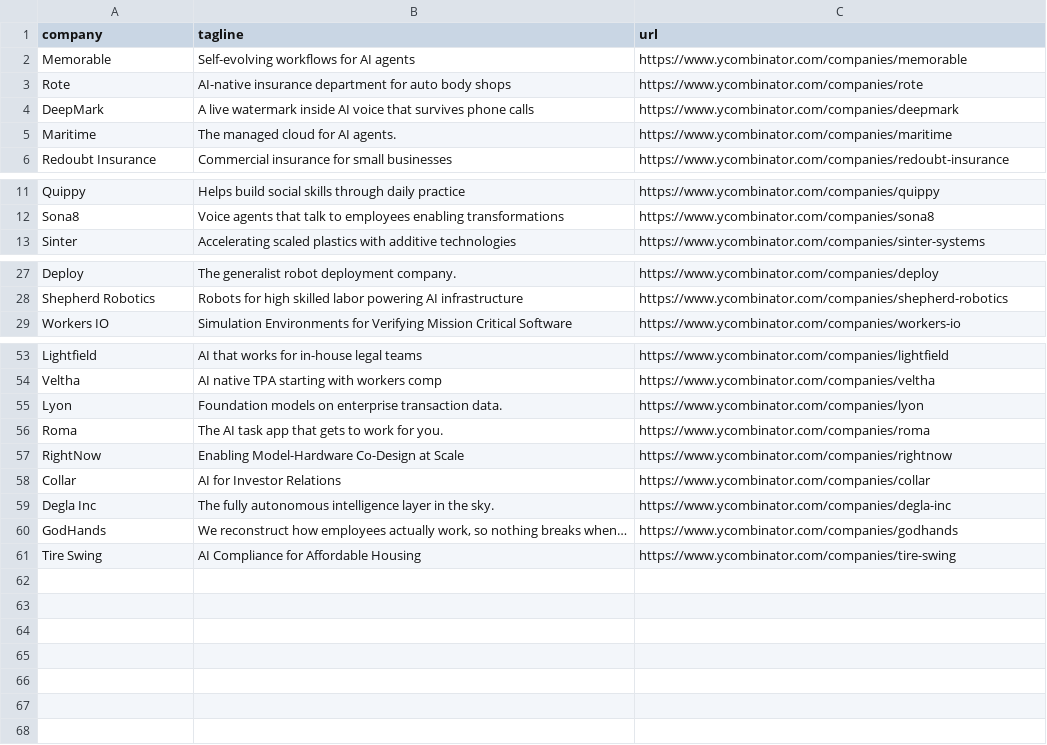
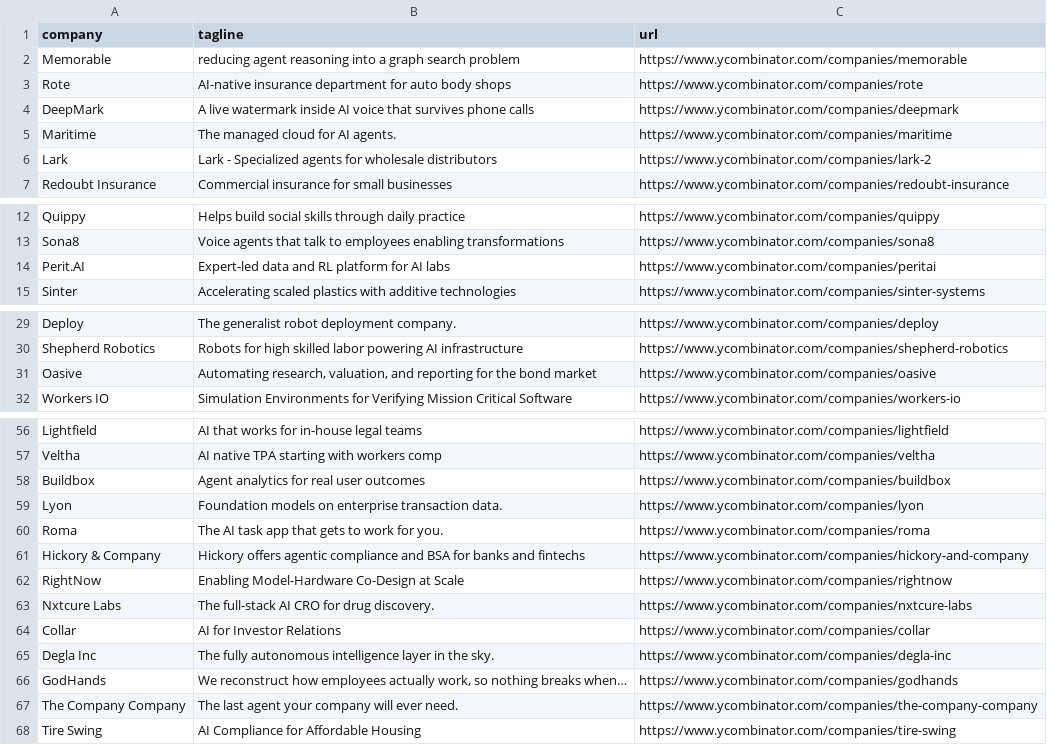
Before and after one commit to mcottle1/yc-updates, a CSV file: companies.csv, drawn as a sheet; only a part is shown, gaps mark what is left out; the diff covers the shown part only.

```diff
--- a/companies.csv
+++ b/companies.csv
@@ -1,3 +1,3 @@
 company,tagline,url
-Memorable,Self-evolving workflows for AI agents,https://www.ycombinator.com/companies/memorable
+Memorable,reducing agent reasoning into a graph search problem,https://www.ycombinator.com/companies/memorable
 Rote,AI-native insurance department for auto body shops,https://www.ycombinator.com/companies/rote
@@ -5,2 +5,3 @@ DeepMark,A live watermark inside AI voice that survives phone calls,https://www.
 Maritime,The managed cloud for AI agents.,https://www.ycombinator.com/companies/maritime
+Lark,Lark - Specialized agents for wholesale distributors,https://www.ycombinator.com/companies/lark-2
 Redoubt Insurance,Commercial insurance for small businesses,https://www.ycombinator.com/companies/redoubt-insurance
@@ -12,2 +13,3 @@ Quippy,Helps build social skills through daily practice,https://www.ycombinator.
 Sona8,Voice agents that talk to employees enabling transformations,https://www.ycombinator.com/companies/sona8
+Perit.AI,Expert-led data and RL platform for AI labs,https://www.ycombinator.com/companies/peritai
 Sinter,Accelerating scaled plastics with additive technologies,https://www.ycombinator.com/companies/sinter-systems
@@ -28,2 +30,3 @@ Deploy,The generalist robot deployment company.,https://www.ycombinator.com/comp
 Shepherd Robotics,Robots for high skilled labor powering AI infrastructure,https://www.ycombinator.com/companies/shepherd-robotics
+Oasive,"Automating research, valuation, and reporting for the bond market",https://www.ycombinator.com/companies/oasive
 Workers IO,Simulation Environments for Verifying Mission Critical Software,https://www.ycombinator.com/companies/workers-io
@@ -54,5 +57,8 @@ Lightfield,AI that works for in-house legal teams,https://www.ycombinator.com/co
 Veltha,AI native TPA starting with workers comp,https://www.ycombinator.com/companies/veltha
+Buildbox,Agent analytics for real user outcomes,https://www.ycombinator.com/companies/buildbox
 Lyon,Foundation models on enterprise transaction data.,https://www.ycombinator.com/companies/lyon
 Roma,The AI task app that gets to work for you.,https://www.ycombinator.com/companies/roma
+Hickory & Company,Hickory offers agentic compliance and BSA for banks and fintechs,https://www.ycombinator.com/companies/hickory-and-company
 RightNow,Enabling Model-Hardware Co-Design at Scale,https://www.ycombinator.com/companies/rightnow
+Nxtcure Labs,The full-stack AI CRO for drug discovery.,https://www.ycombinator.com/companies/nxtcure-labs
 Collar,AI for Investor Relations,https://www.ycombinator.com/companies/collar
@@ -60,2 +66,3 @@ Degla Inc,The fully autonomous intelligence layer in the sky.,https://www.ycombi
 GodHands,"We reconstruct how employees actually work, so nothing breaks when…",https://www.ycombinator.com/companies/godhands
+The Company Company,The last agent your company will ever need.,https://www.ycombinator.com/companies/the-company-company
 Tire Swing,AI Compliance for Affordable Housing,https://www.ycombinator.com/companies/tire-swing
```
Also changed, not shown: 3 edited cells elsewhere in this file.
